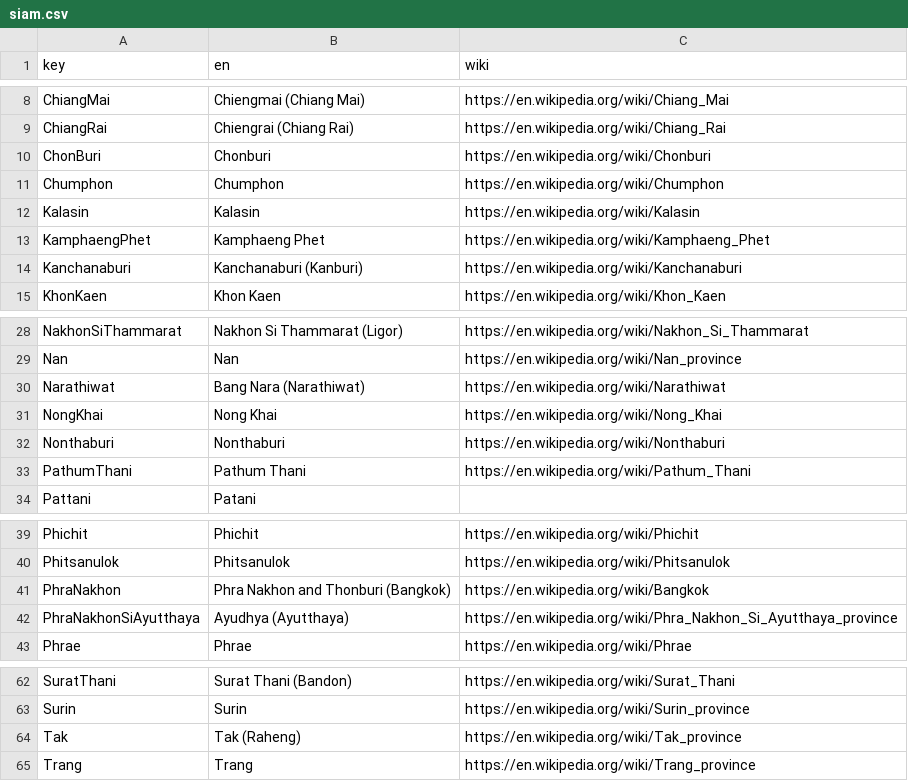
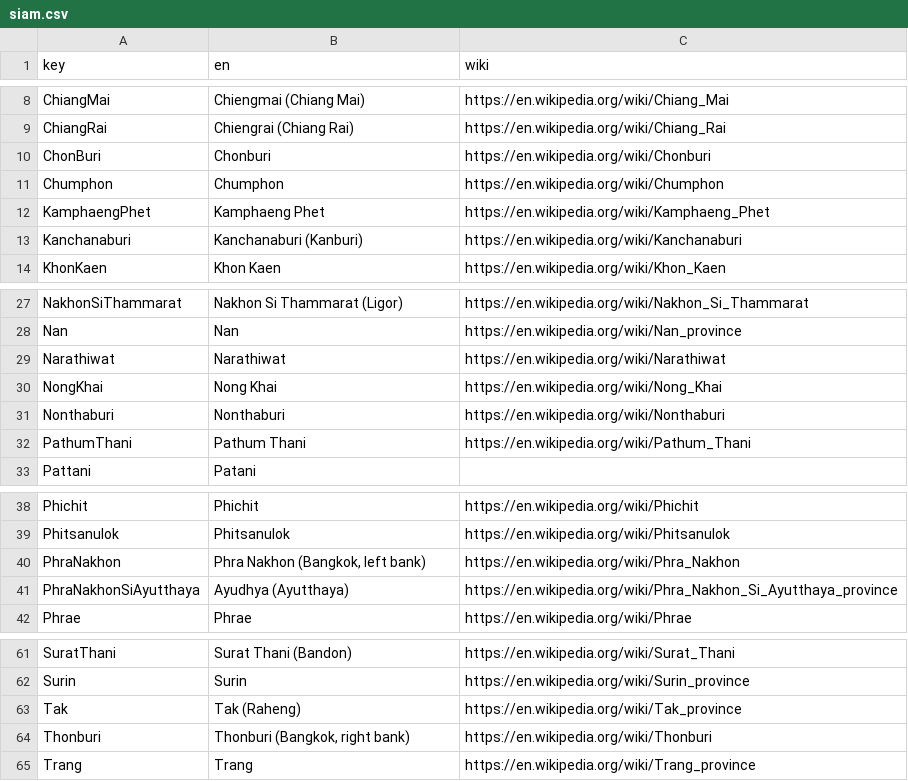
Before and after one commit to kmlawson/japanese-empire-student-map, a CSV file: texts/territories/sub-units/siam.csv, drawn as a sheet; only a part is shown, gaps mark what is left out.

```diff
--- a/texts/territories/sub-units/siam.csv
+++ b/texts/territories/sub-units/siam.csv
@@ -11,3 +11,2 @@ ChonBuri,Chonburi,https://en.wikipedia.org/wiki/Chonburi
 Chumphon,Chumphon,https://en.wikipedia.org/wiki/Chumphon
-Kalasin,Kalasin,https://en.wikipedia.org/wiki/Kalasin
 KamphaengPhet,Kamphaeng Phet,https://en.wikipedia.org/wiki/Kamphaeng_Phet
@@ -29,3 +28,3 @@ NakhonSiThammarat,Nakhon Si Thammarat (Ligor),https://en.wikipedia.org/wiki/Nakh
 Nan,Nan,https://en.wikipedia.org/wiki/Nan_province
-Narathiwat,Bang Nara (Narathiwat),https://en.wikipedia.org/wiki/Narathiwat
+Narathiwat,Narathiwat,https://en.wikipedia.org/wiki/Narathiwat
 NongKhai,Nong Khai,https://en.wikipedia.org/wiki/Nong_Khai
@@ -40,3 +39,3 @@ Phichit,Phichit,https://en.wikipedia.org/wiki/Phichit
 Phitsanulok,Phitsanulok,https://en.wikipedia.org/wiki/Phitsanulok
-PhraNakhon,Phra Nakhon and Thonburi (Bangkok),https://en.wikipedia.org/wiki/Bangkok
+PhraNakhon,"Phra Nakhon (Bangkok, left bank)",https://en.wikipedia.org/wiki/Phra_Nakhon
 PhraNakhonSiAyutthaya,Ayudhya (Ayutthaya),https://en.wikipedia.org/wiki/Phra_Nakhon_Si_Ayutthaya_province
@@ -64,2 +63,3 @@ Surin,Surin,https://en.wikipedia.org/wiki/Surin_province
 Tak,Tak (Raheng),https://en.wikipedia.org/wiki/Tak_province
+Thonburi,"Thonburi (Bangkok, right bank)",https://en.wikipedia.org/wiki/Thonburi
 Trang,Trang,https://en.wikipedia.org/wiki/Trang_province
```
Also changed, not shown: 13 other files.
